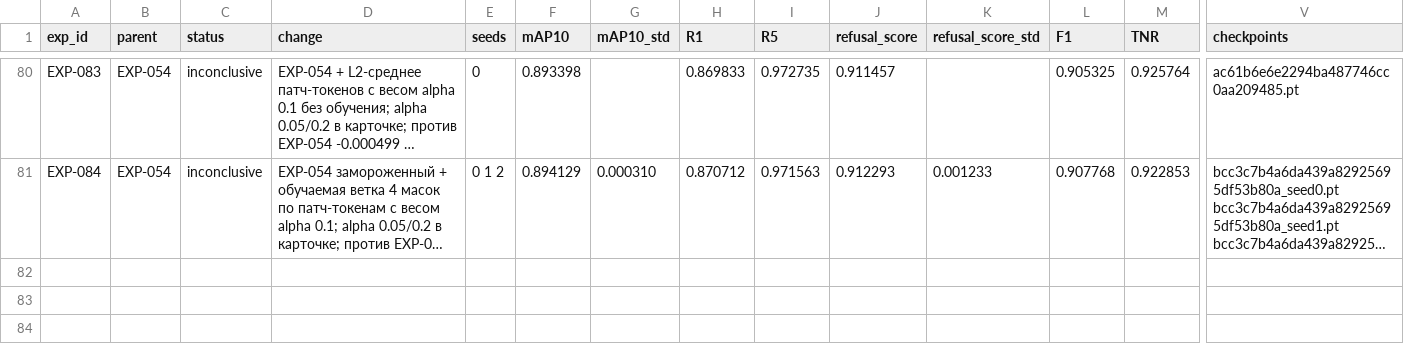
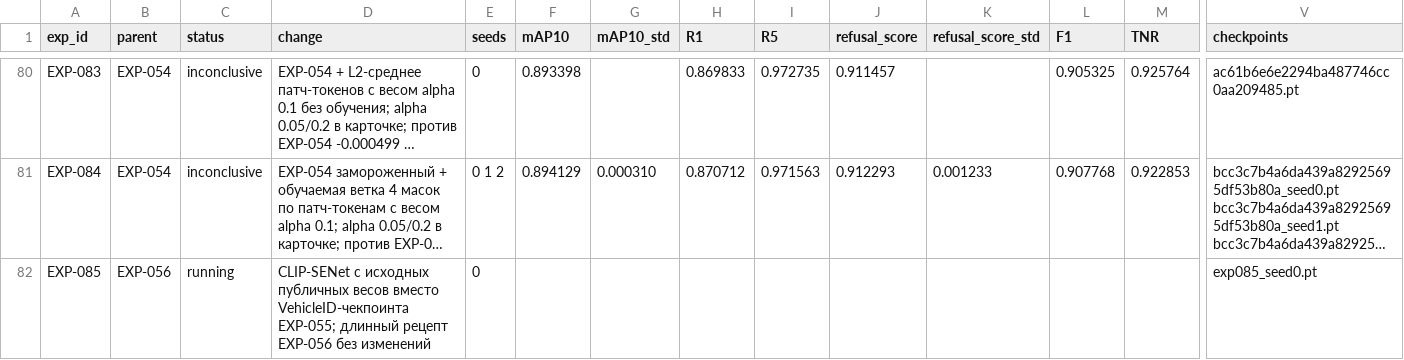
Before and after one commit to chrizantona/yslfalcon, a CSV file: experiments/registry_val_v2.csv, drawn as a sheet; only a part is shown, gaps mark what is left out; long unchanged cells end in …; rows hold the shown columns only; the diff names each change by its address in the sheet, - before the commit and + after, or states it on an @@ line.

Commit message:
EXP-085: isolate CLIP-SENet VehicleID initialization

```diff
--- a/experiments/registry_val_v2.csv
+++ b/experiments/registry_val_v2.csv
+row 82: EXP-085 | EXP-056 | running | CLIP-SENet с исходных публичных весов вместо VehicleID-чекпоинта EXP-055; длинный рецепт EXP-056 без изменений | 0 |  |  |  |  |  |  |  |  | exp085_seed0.pt
```
Also changed, not shown: 3 other files.
